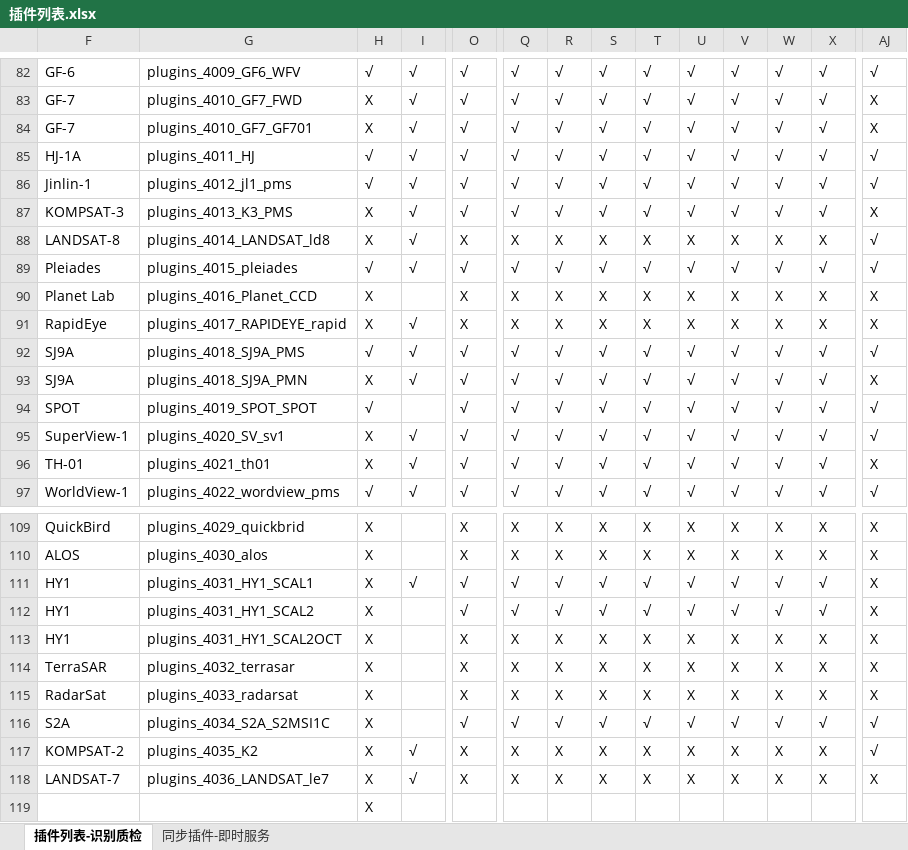
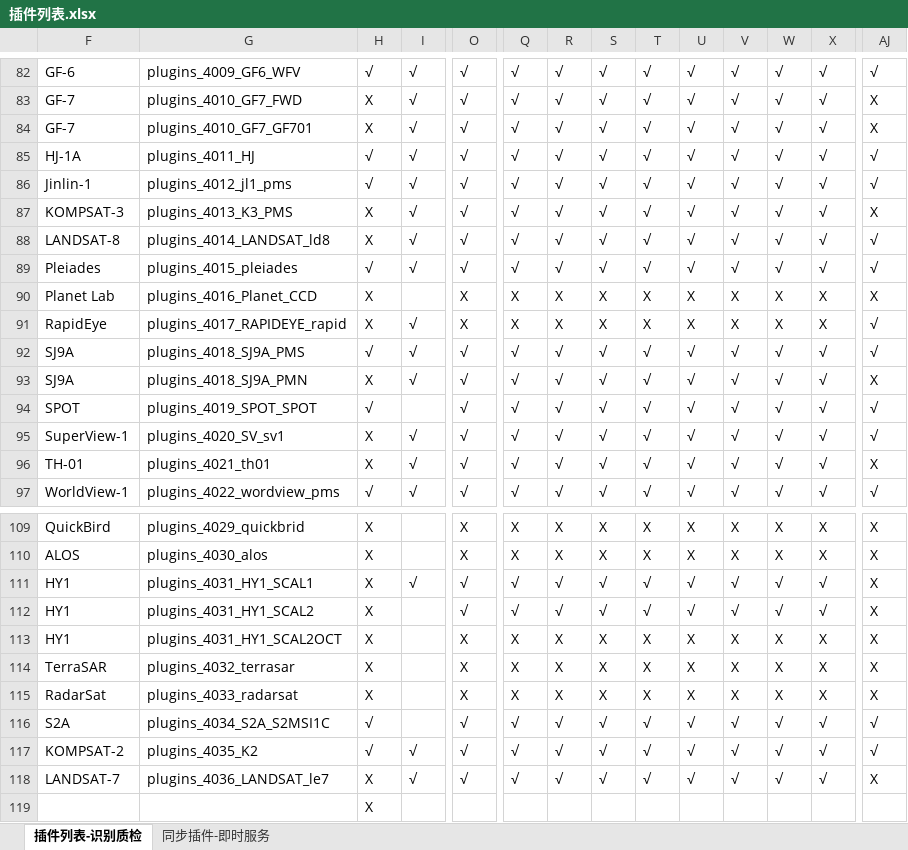
Before and after one commit to GISdeveloper2017/imetadata, an Excel workbook: docs/插件列表.xlsx, sheet 插件列表-识别质检, drawn as a sheet; only a part is shown, gaps mark what is left out; values as stored, in another font and other column widths than the file's, no cell formats; the diff names each change by its address in the sheet, - before the commit and + after, or states it on an @@ line.

```diff
--- a/docs/插件列表.xlsx (sheet 插件列表-识别质检)
+++ b/docs/插件列表.xlsx (sheet 插件列表-识别质检)
-O88: X
+O88: √
-Q88: X
+Q88: √
-R88: X
+R88: √
-S88: X
+S88: √
-T88: X
+T88: √
-U88: X
+U88: √
-V88: X
+V88: √
-W88: X
+W88: √
-X88: X
+X88: √
-AJ91: X
+AJ91: √
-H116:H117: X
+H116:H117: √
-O117:O118: X
+O117:O118: √
-Q117:Q118: X
+Q117:Q118: √
-R117:R118: X
+R117:R118: √
-S117:S118: X
+S117:S118: √
-T117:T118: X
+T117:T118: √
-U117:U118: X
+U117:U118: √
-V117:V118: X
+V117:V118: √
-W117:W118: X
+W117:W118: √
-X117:X118: X
+X117:X118: √
```
Also changed, not shown: cell formats, 16 other files.
